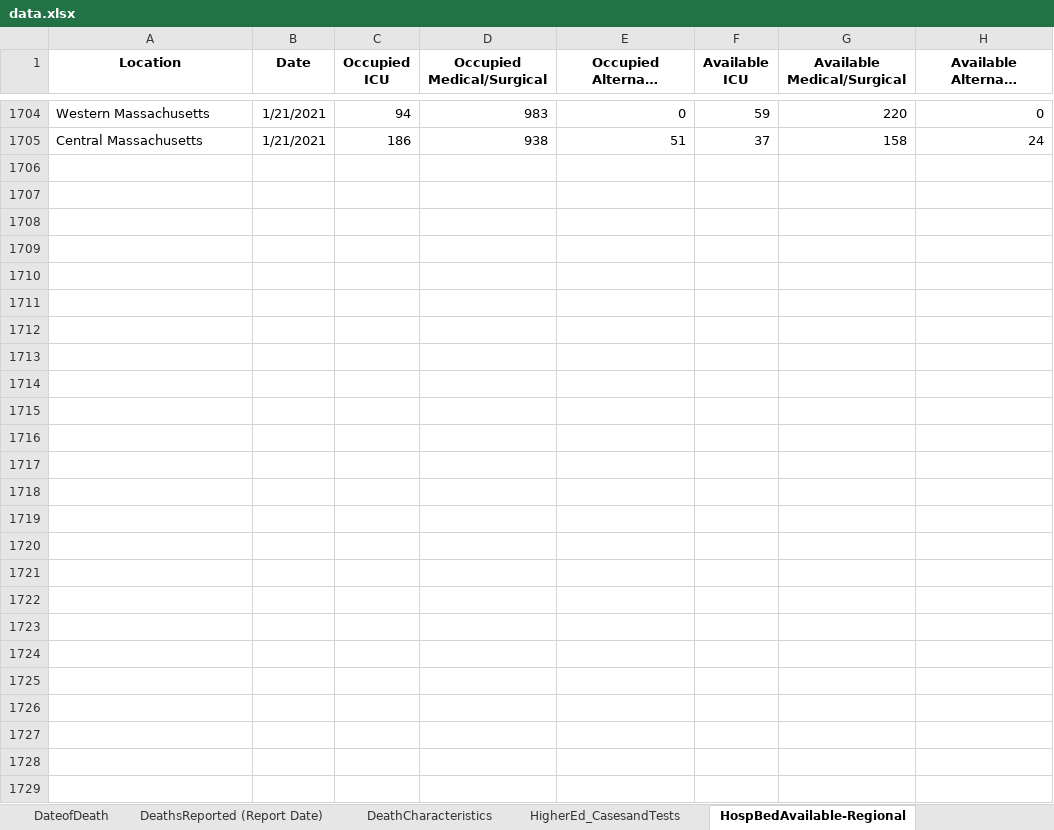
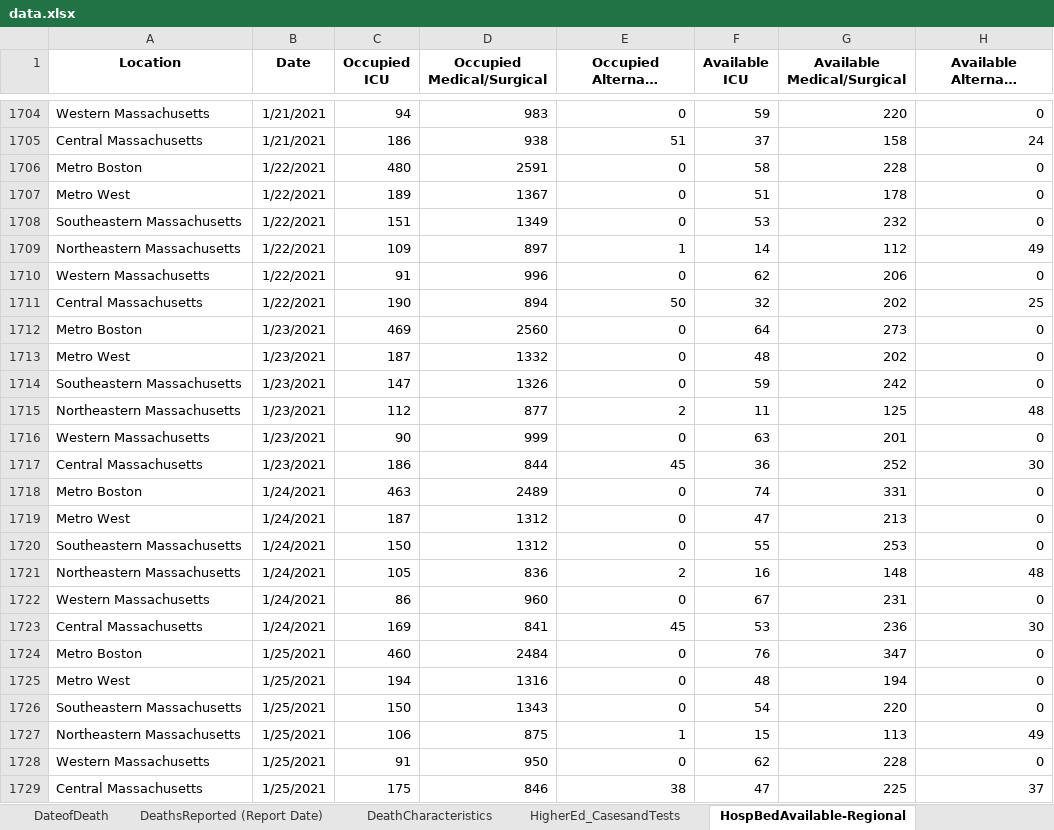
Before and after one commit to kerskine/kerskine.github.io, an Excel workbook: data.xlsx, sheet HospBedAvailable-Regional, drawn as a sheet; only a part is shown, gaps mark what is left out; long unchanged cells end in …; values as stored, in another font and other column widths than the file's, no borders; the diff covers the shown part only; the diff names each change by its address in the sheet, - before the commit and + after, or states it on an @@ line.

```diff
--- a/data.xlsx (sheet HospBedAvailable-Regional)
+++ b/data.xlsx (sheet HospBedAvailable-Regional)
+row 1706: Metro Boston | 1/22/2021 | 480 | 2591 | 0 | 58 | 228 | 0
+row 1707: Metro West | 1/22/2021 | 189 | 1367 | 0 | 51 | 178 | 0
+row 1708: Southeastern Massachusetts | 1/22/2021 | 151 | 1349 | 0 | 53 | 232 | 0
+row 1709: Northeastern Massachusetts | 1/22/2021 | 109 | 897 | 1 | 14 | 112 | 49
+row 1710: Western Massachusetts | 1/22/2021 | 91 | 996 | 0 | 62 | 206 | 0
+row 1711: Central Massachusetts | 1/22/2021 | 190 | 894 | 50 | 32 | 202 | 25
+row 1712: Metro Boston | 1/23/2021 | 469 | 2560 | 0 | 64 | 273 | 0
+row 1713: Metro West | 1/23/2021 | 187 | 1332 | 0 | 48 | 202 | 0
+row 1714: Southeastern Massachusetts | 1/23/2021 | 147 | 1326 | 0 | 59 | 242 | 0
+row 1715: Northeastern Massachusetts | 1/23/2021 | 112 | 877 | 2 | 11 | 125 | 48
+row 1716: Western Massachusetts | 1/23/2021 | 90 | 999 | 0 | 63 | 201 | 0
+row 1717: Central Massachusetts | 1/23/2021 | 186 | 844 | 45 | 36 | 252 | 30
+row 1718: Metro Boston | 1/24/2021 | 463 | 2489 | 0 | 74 | 331 | 0
+row 1719: Metro West | 1/24/2021 | 187 | 1312 | 0 | 47 | 213 | 0
+row 1720: Southeastern Massachusetts | 1/24/2021 | 150 | 1312 | 0 | 55 | 253 | 0
+row 1721: Northeastern Massachusetts | 1/24/2021 | 105 | 836 | 2 | 16 | 148 | 48
+row 1722: Western Massachusetts | 1/24/2021 | 86 | 960 | 0 | 67 | 231 | 0
+row 1723: Central Massachusetts | 1/24/2021 | 169 | 841 | 45 | 53 | 236 | 30
+row 1724: Metro Boston | 1/25/2021 | 460 | 2484 | 0 | 76 | 347 | 0
+row 1725: Metro West | 1/25/2021 | 194 | 1316 | 0 | 48 | 194 | 0
+row 1726: Southeastern Massachusetts | 1/25/2021 | 150 | 1343 | 0 | 54 | 220 | 0
+row 1727: Northeastern Massachusetts | 1/25/2021 | 106 | 875 | 1 | 15 | 113 | 49
+row 1728: Western Massachusetts | 1/25/2021 | 91 | 950 | 0 | 62 | 228 | 0
+row 1729: Central Massachusetts | 1/25/2021 | 175 | 846 | 38 | 47 | 225 | 37
```
Also changed, not shown: 4 edited cells elsewhere in this sheet, sheet TestingByDate (Test Date), sheet County_Daily, sheet CasesByDate (Test Date), sheet HospBed-Hospital COVID Census, sheet DateofDeath, sheet Hospitalization from Hospitals, 4 more sheets, 6 other files.
